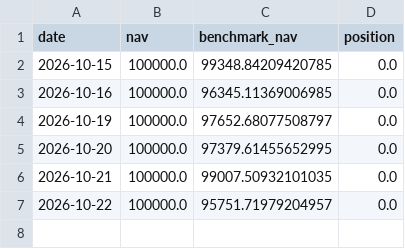
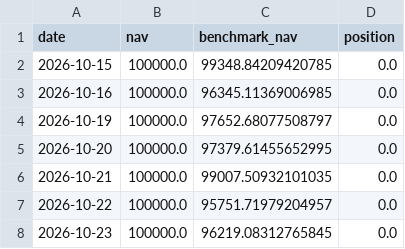
Before and after one commit to gimann421/trade, a CSV file: paper/etf_gapfade_xlk/nav.csv, drawn as a sheet.

```diff
--- a/paper/etf_gapfade_xlk/nav.csv
+++ b/paper/etf_gapfade_xlk/nav.csv
@@ -7 +7,2 @@ date,nav,benchmark_nav,position
 2026-10-22,100000.0,95751.71979204957,0.0
+2026-10-23,100000.0,96219.08312765845,0.0
```
Also changed, not shown: paper/stock_rev5_h2_band/nav.csv, paper/stock_rev5_h3_band40/nav.csv, 9 other files.
